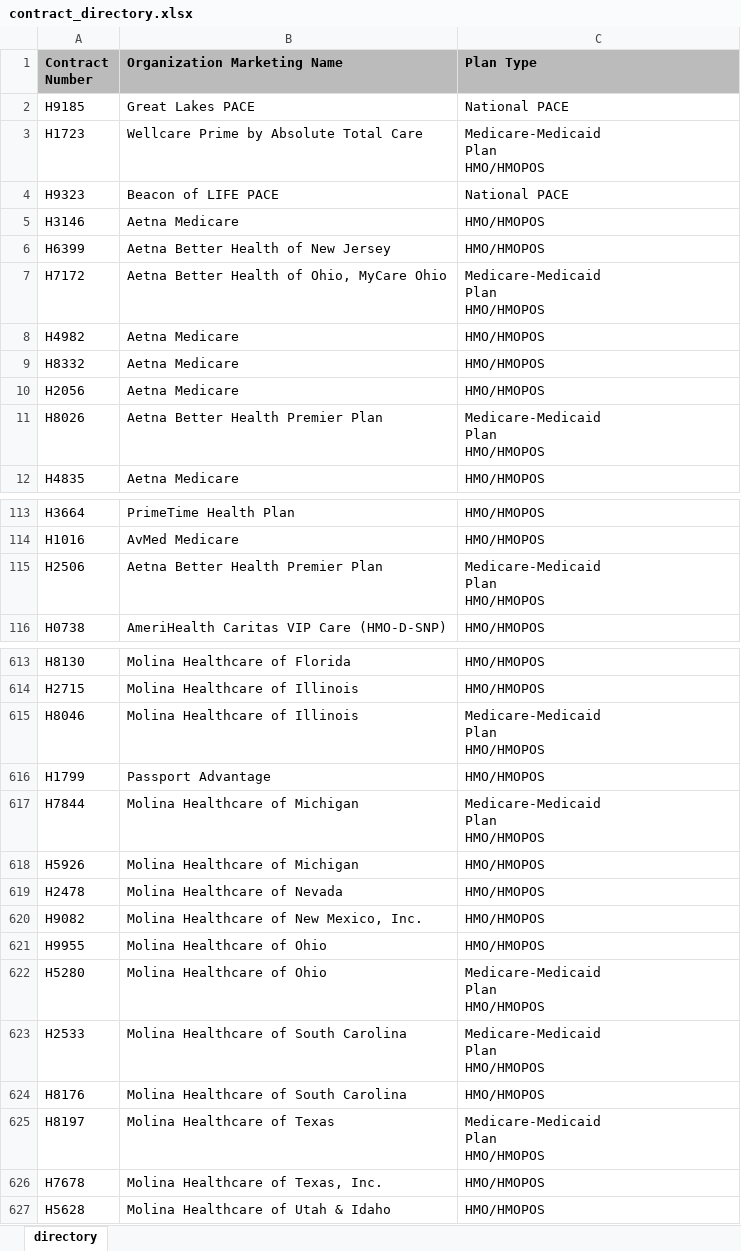
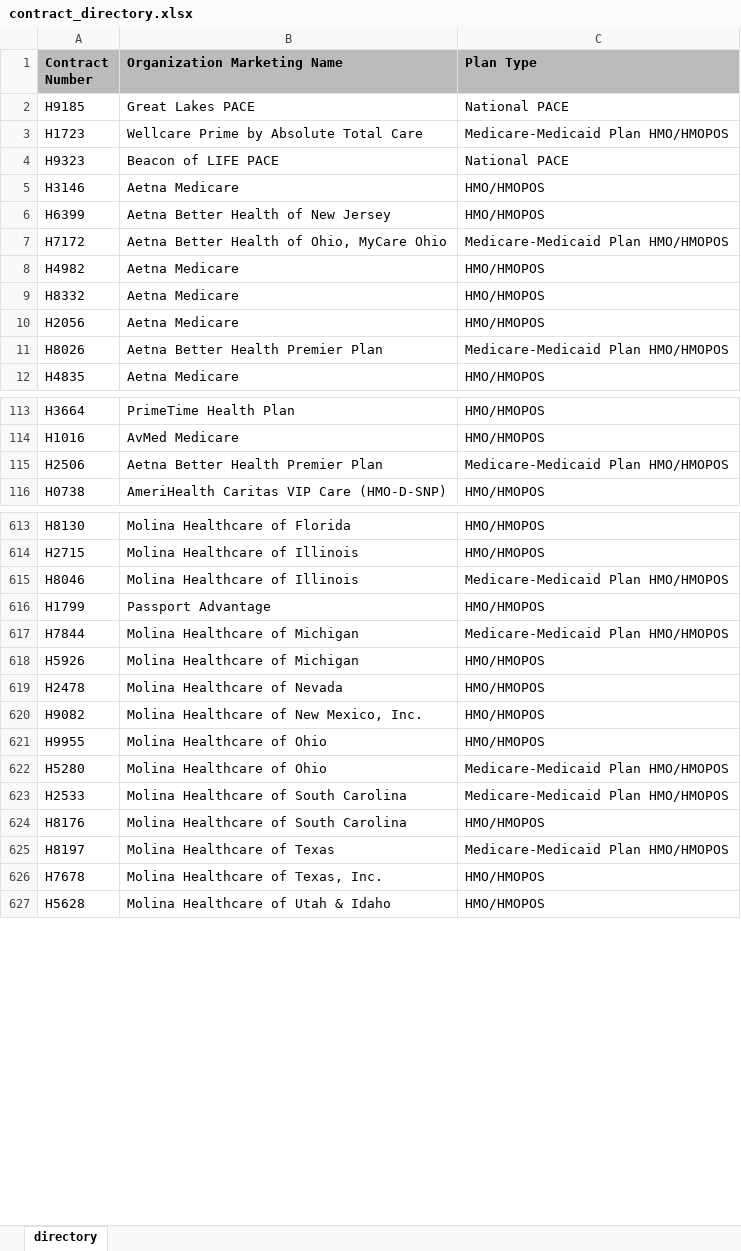
Before and after one commit to clearviewdev/cvm_tld_marx, an Excel workbook: contract_directory.xlsx, sheet directory, drawn as a sheet; only a part is shown, gaps mark what is left out; values as stored, in another font and other column widths than the file's, no borders; ↵ is a line break in a cell; the diff covers the shown part only; the diff names each change by its address in the sheet, - before the commit and + after, or states it on an @@ line.

Commit message:
Fix TypeError on TLD update

```diff
--- a/contract_directory.xlsx (sheet directory)
+++ b/contract_directory.xlsx (sheet directory)
-C3 (Plan Type): Medicare-Medicaid ↵ Plan ↵ HMO/HMOPOS
+C3 (Plan Type): Medicare-Medicaid Plan HMO/HMOPOS
-C7 (Plan Type): Medicare-Medicaid ↵ Plan ↵ HMO/HMOPOS
+C7 (Plan Type): Medicare-Medicaid Plan HMO/HMOPOS
-C11 (Plan Type): Medicare-Medicaid ↵ Plan ↵ HMO/HMOPOS
+C11 (Plan Type): Medicare-Medicaid Plan HMO/HMOPOS
-C115 (Plan Type): Medicare-Medicaid ↵ Plan ↵ HMO/HMOPOS
+C115 (Plan Type): Medicare-Medicaid Plan HMO/HMOPOS
-C615 (Plan Type): Medicare-Medicaid ↵ Plan ↵ HMO/HMOPOS
+C615 (Plan Type): Medicare-Medicaid Plan HMO/HMOPOS
-C617 (Plan Type): Medicare-Medicaid ↵ Plan ↵ HMO/HMOPOS
+C617 (Plan Type): Medicare-Medicaid Plan HMO/HMOPOS
-C622:C623 (Plan Type): Medicare-Medicaid ↵ Plan ↵ HMO/HMOPOS
+C622:C623 (Plan Type): Medicare-Medicaid Plan HMO/HMOPOS
-C625 (Plan Type): Medicare-Medicaid ↵ Plan ↵ HMO/HMOPOS
+C625 (Plan Type): Medicare-Medicaid Plan HMO/HMOPOS
```
Also changed, not shown: 19 edited cells elsewhere in this sheet, 1 other file.
